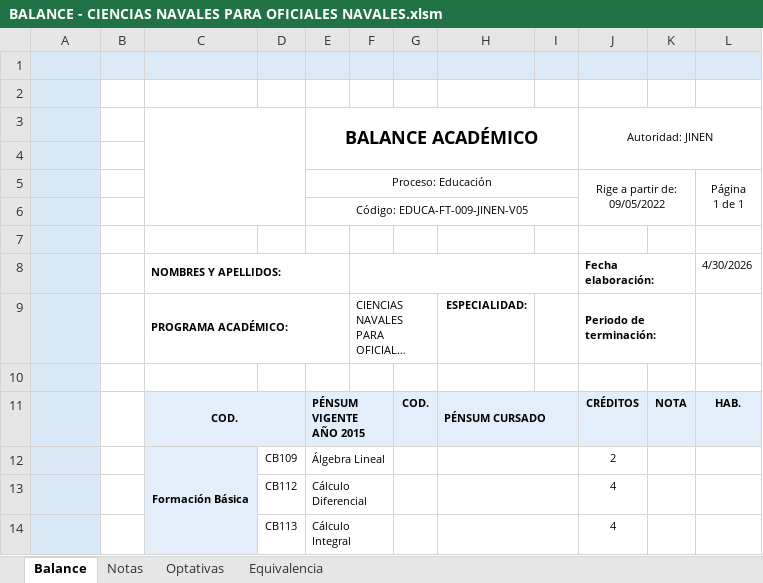
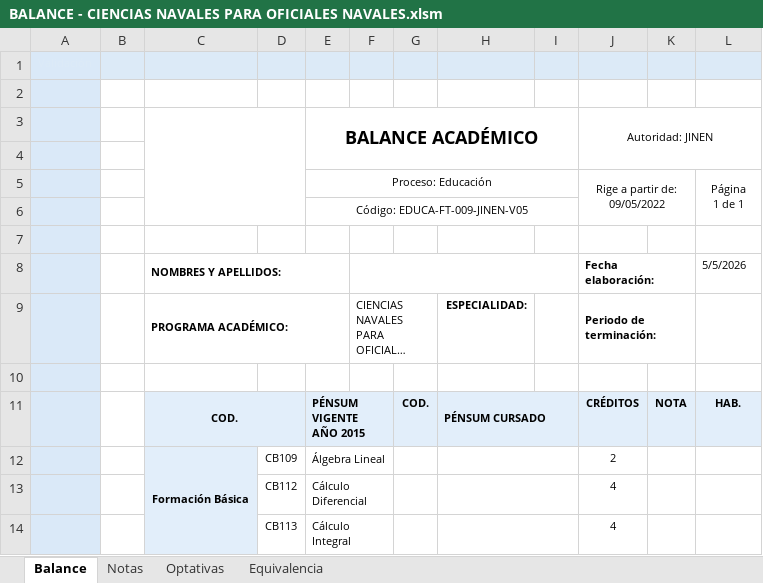
Before and after one commit to BEYTYC/images, an Excel workbook: public/docs/balances/BALANCE - CIENCIAS NAVALES PARA OFICIALES NAVALES.xlsm, sheet Balance, drawn as a sheet; only a part is shown; long unchanged cells end in …; values as stored, in another font and other column widths than the file's, no borders; charts and pictures and conditional formats not drawn; the diff names each change by its address in the sheet, - before the commit and + after, or states it on an @@ line.

Commit message:
Add files via upload

```diff
--- a/public/docs/balances/BALANCE - CIENCIAS NAVALES PARA OFICIALES NAVALES.xlsm (sheet Balance)
+++ b/public/docs/balances/BALANCE - CIENCIAS NAVALES PARA OFICIALES NAVALES.xlsm (sheet Balance)
-L8: 4/30/2026
+L8: 5/5/2026
```
Also changed, not shown: charts or pictures.
